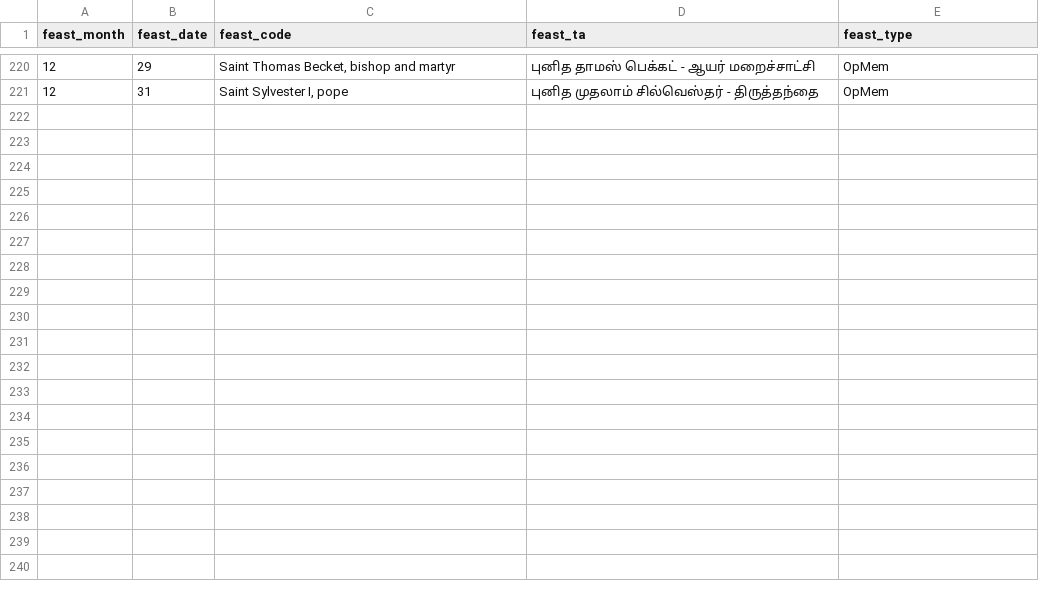
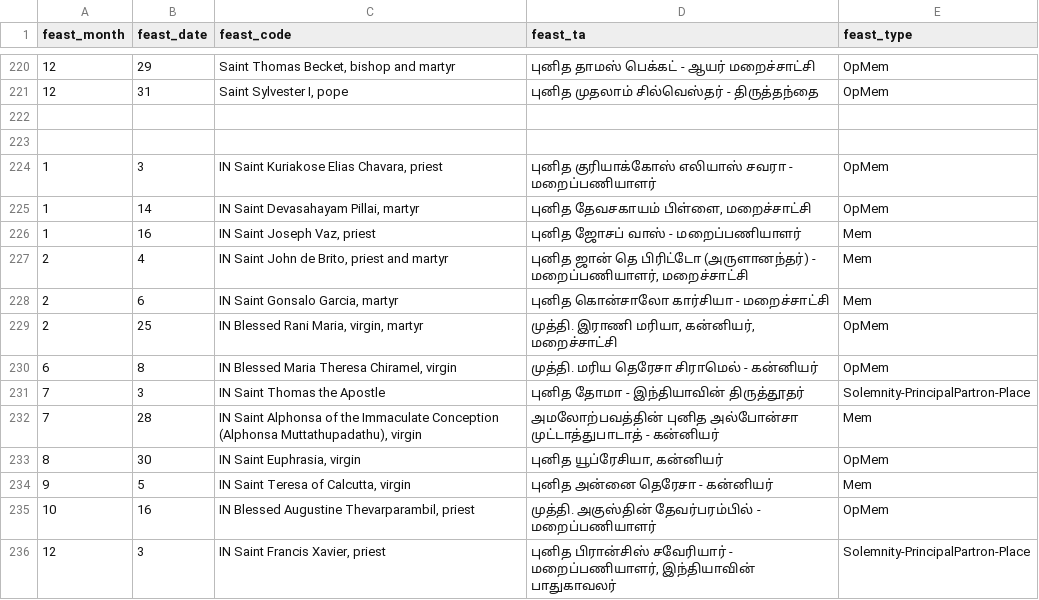
Before and after one commit to jayarathina/Roman-Calendar, a CSV file: src/calendar.csv, drawn as a sheet; only a part is shown, gaps mark what is left out; the diff names each change by its address in the sheet, - before the commit and + after, or states it on an @@ line.

Commit message:
Added Indian Calc

```diff
--- a/src/calendar.csv
+++ b/src/calendar.csv
+row 222: (empty)
+row 223: (empty)
+row 224: 1 | 3 | IN Saint Kuriakose Elias Chavara, priest | புனித குரியாக்கோஸ் எலியாஸ் சவரா - மறைப்பணியாளர் | OpMem
+row 225: 1 | 14 | IN Saint Devasahayam Pillai, martyr | புனித தேவசகாயம் பிள்ளை, மறைச்சாட்சி | OpMem
+row 226: 1 | 16 | IN Saint Joseph Vaz, priest | புனித ஜோசப் வாஸ் - மறைப்பணியாளர் | Mem
+row 227: 2 | 4 | IN Saint John de Brito, priest and martyr | புனித ஜான் தெ பிரிட்டோ (அருளானந்தர்) - மறைப்பணியாளர், மறைச்சாட்சி | Mem
+row 228: 2 | 6 | IN Saint Gonsalo Garcia, martyr | புனித கொன்சாலோ கார்சியா - மறைச்சாட்சி | Mem
+row 229: 2 | 25 | IN Blessed Rani Maria, virgin, martyr | முத்தி. இராணி மரியா, கன்னியர், மறைச்சாட்சி | OpMem
+row 230: 6 | 8 | IN Blessed Maria Theresa Chiramel, virgin | முத்தி. மரிய தெரேசா சிராமெல் - கன்னியர் | OpMem
+row 231: 7 | 3 | IN Saint Thomas the Apostle | புனித தோமா - இந்தியாவின் திருத்தூதர் | Solemnity-PrincipalPartron-Place
+row 232: 7 | 28 | IN Saint Alphonsa of the Immaculate Conception (Alphonsa Muttathupadathu), virgin | அமலோற்பவத்தின் புனித அல்போன்சா முட்டாத்துபாடாத் - கன்னியர் | Mem
+row 233: 8 | 30 | IN Saint Euphrasia, virgin | புனித யூப்ரேசியா, கன்னியர் | OpMem
+row 234: 9 | 5 | IN Saint Teresa of Calcutta, virgin | புனித அன்னை தெரேசா - கன்னியர் | Mem
+row 235: 10 | 16 | IN Blessed Augustine Thevarparambil, priest | முத்தி. அகுஸ்தின் தேவர்பரம்பில் - மறைப்பணியாளர் | OpMem
+row 236: 12 | 3 | IN Saint Francis Xavier, priest | புனித பிரான்சிஸ் சவேரியார் - மறைப்பணியாளர், இந்தியாவின் பாதுகாவலர் | Solemnity-PrincipalPartron-Place
```
